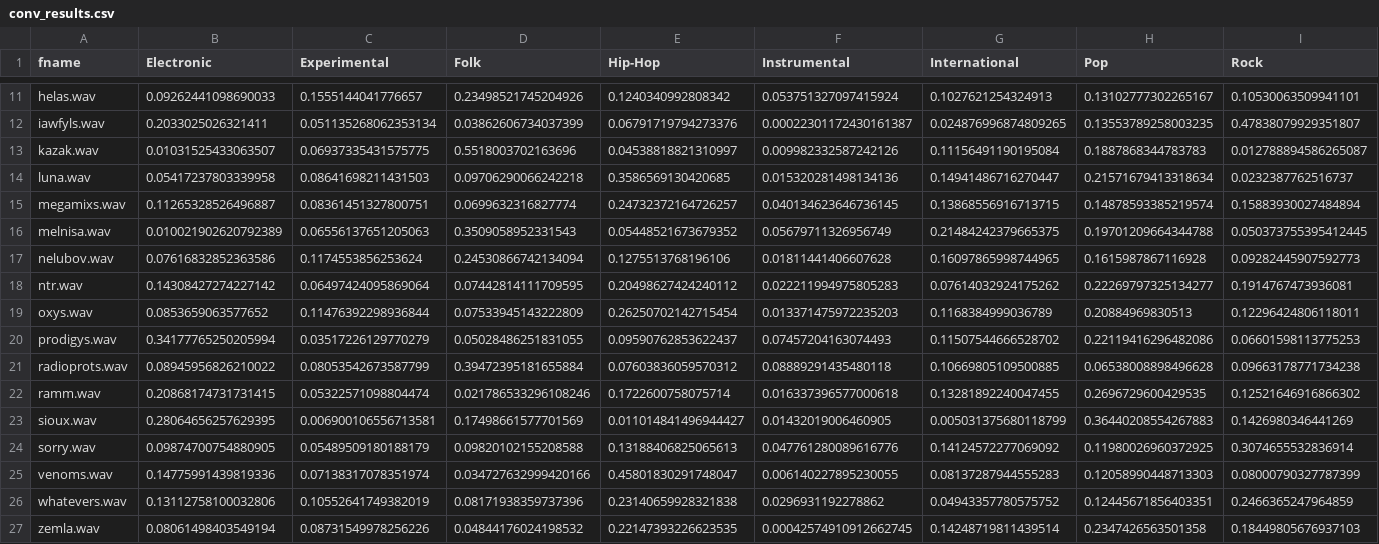
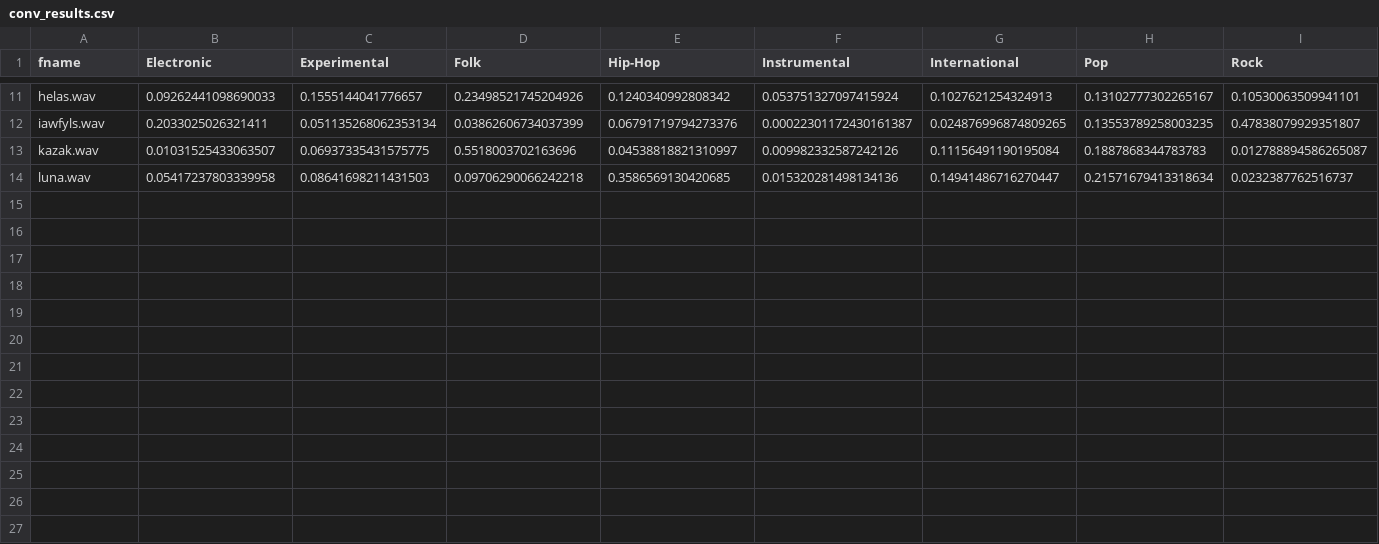
Before and after one commit to imciflam/music-content-filtering, a CSV file: conv_results.csv, drawn as a sheet; only a part is shown, gaps mark what is left out; rows hold the shown columns only; the diff names each change by its address in the sheet, - before the commit and + after, or states it on an @@ line.

```diff
--- a/conv_results.csv
+++ b/conv_results.csv
-row 15: megamixs.wav | 0.11265328526496887 | 0.08361451327800751 | 0.0699632316827774 | 0.24732372164726257 | 0.040134623646736145 | 0.13868556916713715 | 0.14878593385219574 | 0.15883930027484894
-row 16: melnisa.wav | 0.010021902620792389 | 0.06556137651205063 | 0.3509058952331543 | 0.05448521673679352 | 0.05679711326956749 | 0.21484242379665375 | 0.19701209664344788 | 0.050373755395412445
-row 17: nelubov.wav | 0.07616832852363586 | 0.1174553856253624 | 0.24530866742134094 | 0.1275513768196106 | 0.01811441406607628 | 0.16097865998744965 | 0.1615987867116928 | 0.09282445907592773
-row 18: ntr.wav | 0.14308427274227142 | 0.06497424095869064 | 0.07442814111709595 | 0.20498627424240112 | 0.022211994975805283 | 0.07614032924175262 | 0.22269797325134277 | 0.1914767473936081
-row 19: oxys.wav | 0.0853659063577652 | 0.11476392298936844 | 0.07533945143222809 | 0.26250702142715454 | 0.013371475972235203 | 0.1168384999036789 | 0.20884969830513 | 0.12296424806118011
-row 20: prodigys.wav | 0.34177765250205994 | 0.03517226129770279 | 0.05028486251831055 | 0.09590762853622437 | 0.07457204163074493 | 0.11507544666528702 | 0.22119416296482086 | 0.06601598113775253
-row 21: radioprots.wav | 0.08945956826210022 | 0.08053542673587799 | 0.39472395181655884 | 0.07603836059570312 | 0.08889291435480118 | 0.10669805109500885 | 0.06538008898496628 | 0.09663178771734238
-row 22: ramm.wav | 0.20868174731731415 | 0.05322571098804474 | 0.021786533296108246 | 0.1722600758075714 | 0.016337396577000618 | 0.13281892240047455 | 0.2696729600429535 | 0.12521646916866302
-row 23: sioux.wav | 0.28064656257629395 | 0.006900106556713581 | 0.17498661577701569 | 0.011014841496944427 | 0.01432019006460905 | 0.005031375680118799 | 0.36440208554267883 | 0.1426980346441269
-row 24: sorry.wav | 0.09874700754880905 | 0.05489509180188179 | 0.09820102155208588 | 0.13188406825065613 | 0.047761280089616776 | 0.14124572277069092 | 0.11980026960372925 | 0.3074655532836914
-row 25: venoms.wav | 0.14775991439819336 | 0.07138317078351974 | 0.034727632999420166 | 0.45801830291748047 | 0.006140227895230055 | 0.08137287944555283 | 0.12058990448713303 | 0.08000790327787399
-row 26: whatevers.wav | 0.13112758100032806 | 0.10552641749382019 | 0.08171938359737396 | 0.23140659928321838 | 0.0296931192278862 | 0.04943357780575752 | 0.12445671856403351 | 0.2466365247964859
-row 27: zemla.wav | 0.08061498403549194 | 0.08731549978256226 | 0.04844176024198532 | 0.22147393226623535 | 0.00042574910912662745 | 0.14248719811439514 | 0.2347426563501358 | 0.18449805676937103
```
Also changed, not shown: 14 other files.
